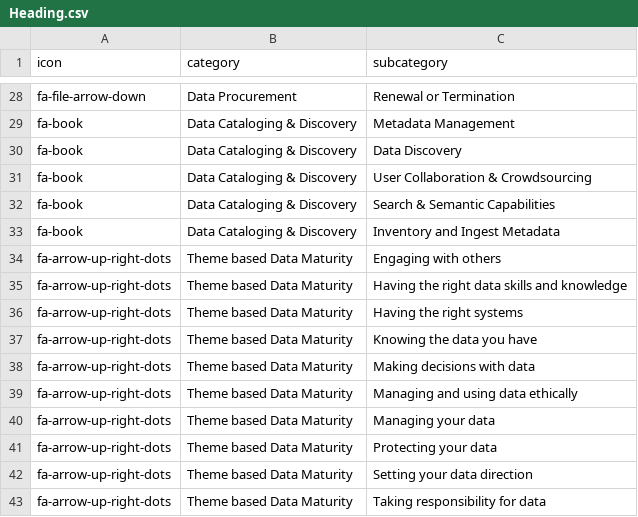
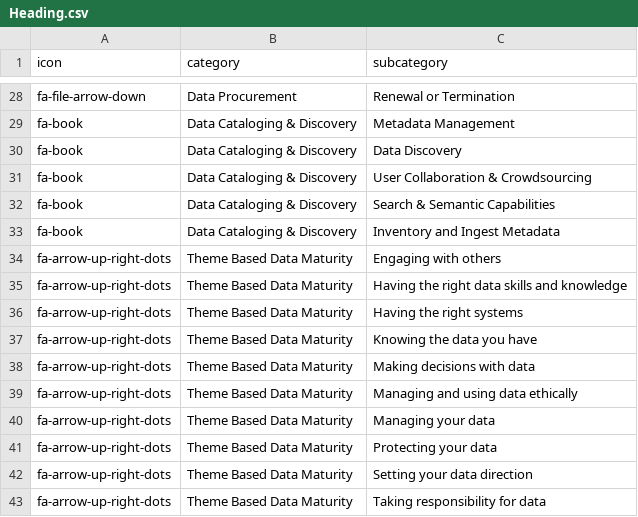
Before and after one commit to SoabeeAhmed/Data-Governance-Website, a CSV file: public/data/Heading.csv, drawn as a sheet; only a part is shown, gaps mark what is left out.

```diff
--- a/public/data/Heading.csv
+++ b/public/data/Heading.csv
@@ -33,11 +33,11 @@ fa-book, Data Cataloging & Discovery,Search & Semantic Capabilities
 fa-book, Data Cataloging & Discovery,Inventory and Ingest Metadata
-fa-arrow-up-right-dots,Theme based Data Maturity,Engaging with others
-fa-arrow-up-right-dots,Theme based Data Maturity,Having the right data skills and knowledge
-fa-arrow-up-right-dots,Theme based Data Maturity,Having the right systems
-fa-arrow-up-right-dots,Theme based Data Maturity,Knowing the data you have
-fa-arrow-up-right-dots,Theme based Data Maturity,Making decisions with data
-fa-arrow-up-right-dots,Theme based Data Maturity, Managing and using data ethically
-fa-arrow-up-right-dots,Theme based Data Maturity,Managing your data
-fa-arrow-up-right-dots,Theme based Data Maturity,Protecting your data
-fa-arrow-up-right-dots,Theme based Data Maturity,Setting your data direction
-fa-arrow-up-right-dots,Theme based Data Maturity,Taking responsibility for data
+fa-arrow-up-right-dots,Theme Based Data Maturity,Engaging with others
+fa-arrow-up-right-dots,Theme Based Data Maturity,Having the right data skills and knowledge
+fa-arrow-up-right-dots,Theme Based Data Maturity,Having the right systems
+fa-arrow-up-right-dots,Theme Based Data Maturity,Knowing the data you have
+fa-arrow-up-right-dots,Theme Based Data Maturity,Making decisions with data
+fa-arrow-up-right-dots,Theme Based Data Maturity, Managing and using data ethically
+fa-arrow-up-right-dots,Theme Based Data Maturity,Managing your data
+fa-arrow-up-right-dots,Theme Based Data Maturity,Protecting your data
+fa-arrow-up-right-dots,Theme Based Data Maturity,Setting your data direction
+fa-arrow-up-right-dots,Theme Based Data Maturity,Taking responsibility for data
```
Also changed, not shown: 7 other files.
